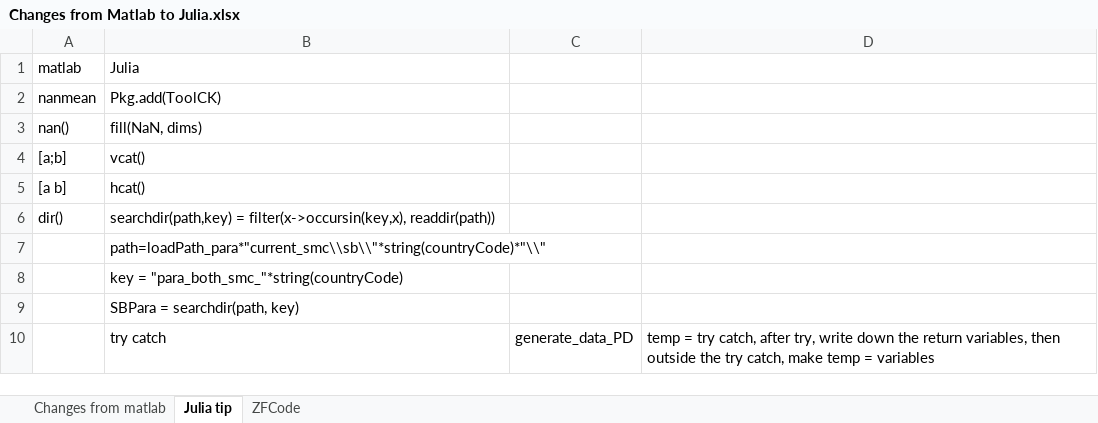
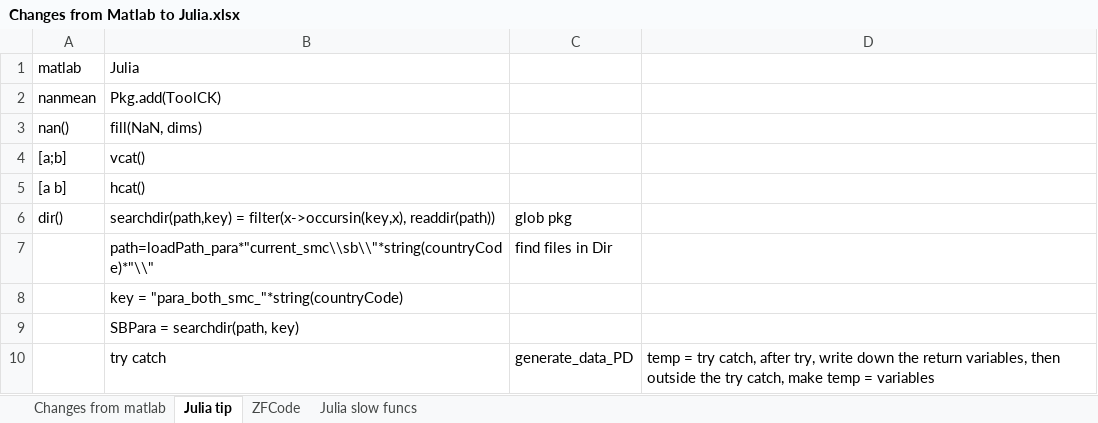
Before and after one commit to Cannaxuan/Validus, an Excel workbook: Changes from Matlab to Julia.xlsx, sheet Julia tip, drawn as a sheet; only a part is shown; values as stored, in another font and other column widths than the file's, no borders; the diff names each change by its address in the sheet, - before the commit and + after, or states it on an @@ line.

```diff
--- a/Changes from Matlab to Julia.xlsx (sheet Julia tip)
+++ b/Changes from Matlab to Julia.xlsx (sheet Julia tip)
+sheet tab: Julia slow funcs
-C6: (empty)
+C6: glob pkg
-C7: (empty)
+C7: find files in Dir
```
Also changed, not shown: sheet Changes from matlab.
